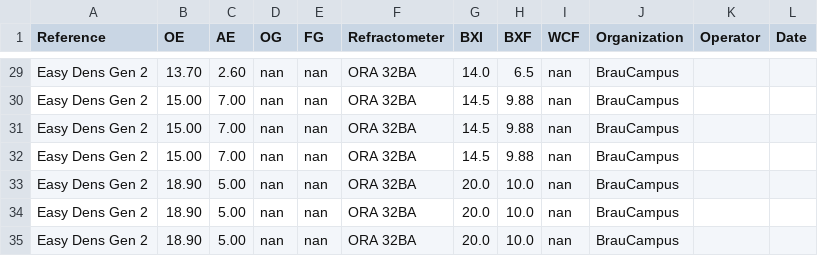
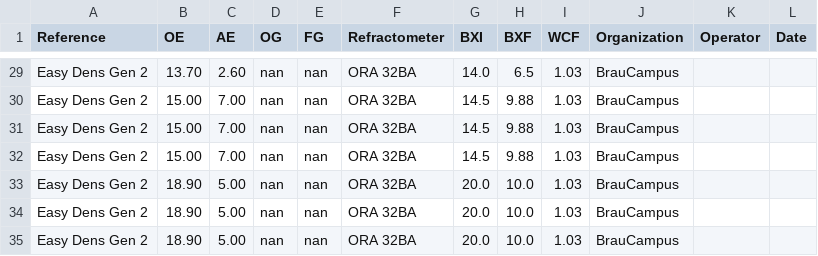
Before and after one commit to aschet/brauartikel, a CSV file: refraktometer/data_bc.csv, drawn as a sheet; only a part is shown, gaps mark what is left out; the diff covers the shown part only; the diff names each change by its address in the sheet, - before the commit and + after, or states it on an @@ line.

```diff
--- a/refraktometer/data_bc.csv
+++ b/refraktometer/data_bc.csv
-I29:I35 (WCF): nan
+I29:I35 (WCF): 1.03
```
Also changed, not shown: 27 edited cells elsewhere in this file, 1 other file.
